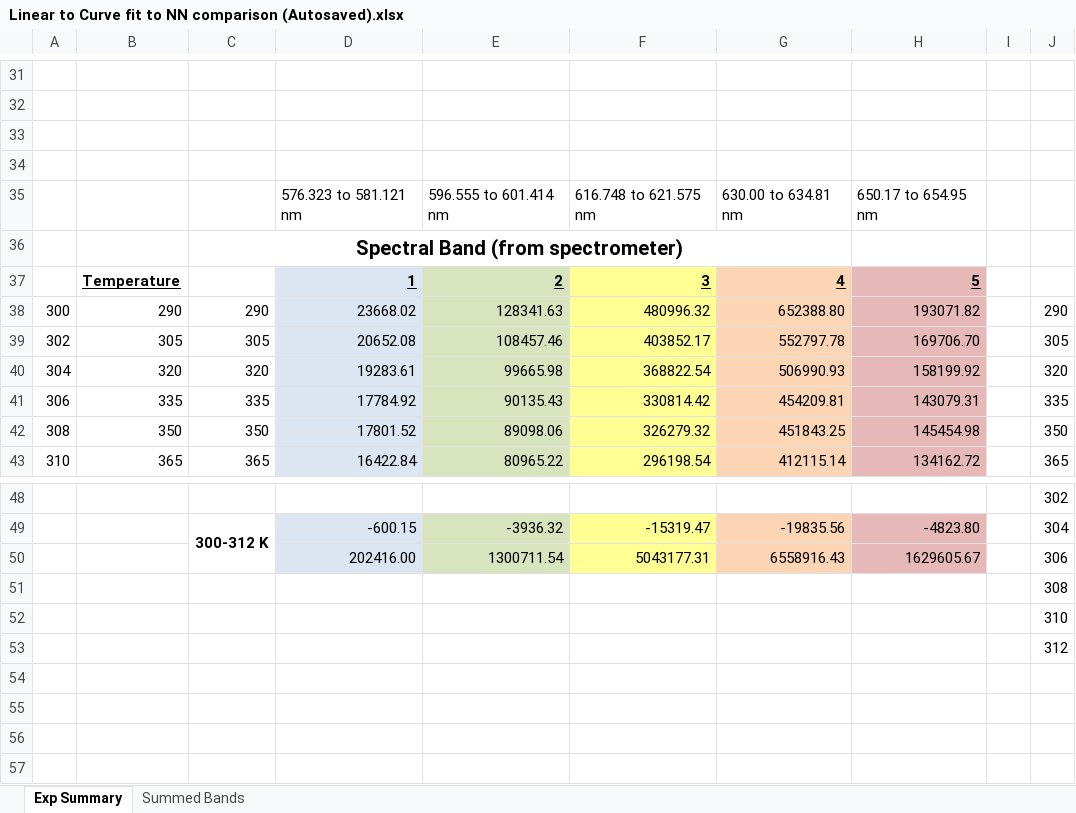
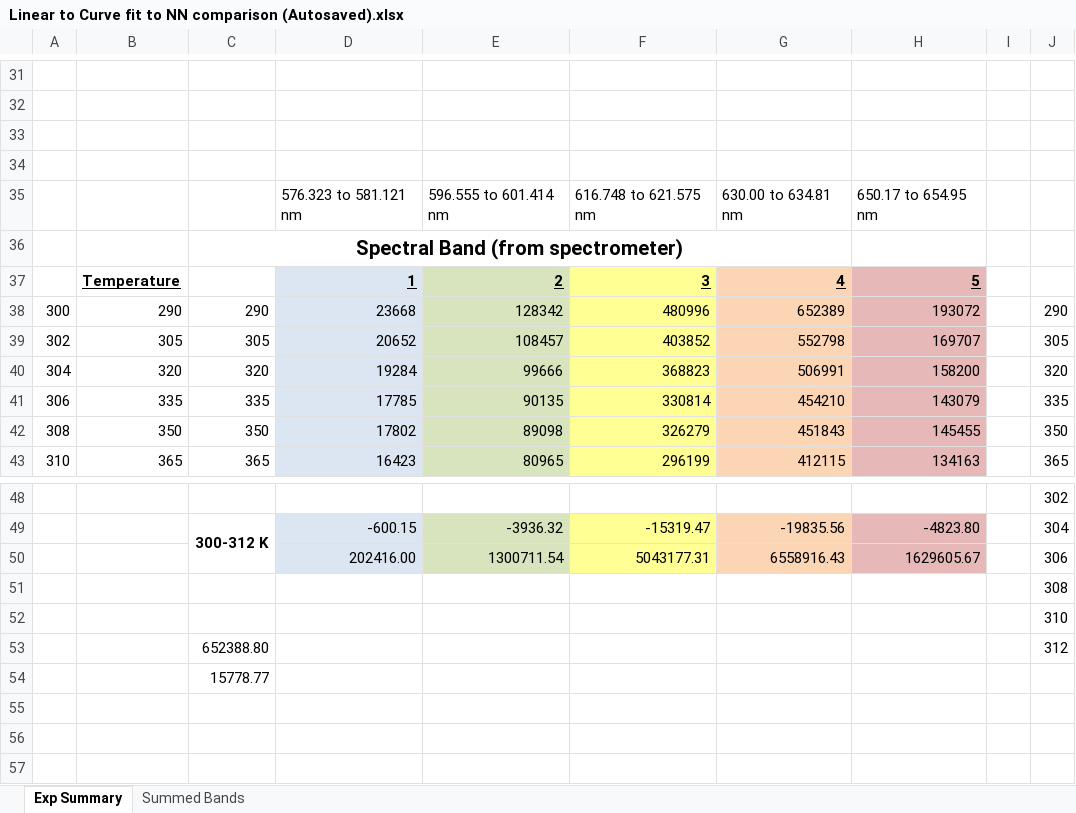
Before and after one commit to kapowie5/TEMP_lab_remote, an Excel workbook: ConvNet/Temp Maps/Linear to Curve fit to NN comparison (Autosaved).xlsx, sheet Exp Summary, drawn as a sheet; only a part is shown, gaps mark what is left out; values as stored, in another font and other column widths than the file's, no borders; charts and pictures not drawn; 1 other sheet too large or unreadable and not compared; the diff covers the shown part only; the diff names each change by its address in the sheet, - before the commit and + after, or states it on an @@ line.

```diff
--- a/ConvNet/Temp Maps/Linear to Curve fit to NN comparison (Autosaved).xlsx (sheet Exp Summary)
+++ b/ConvNet/Temp Maps/Linear to Curve fit to NN comparison (Autosaved).xlsx (sheet Exp Summary)
-D38: 23668.02
+D38: 23668
-E38: 128341.63
+E38: 128342
-F38: 480996.32
+F38: 480996
-G38: 652388.80
+G38: 652389
-H38: 193071.82
+H38: 193072
-D39: 20652.08
+D39: 20652
-E39: 108457.46
+E39: 108457
-F39: 403852.17
+F39: 403852
-G39: 552797.78
+G39: 552798
-H39: 169706.70
+H39: 169707
-D40: 19283.61
+D40: 19284
-E40: 99665.98
+E40: 99666
-F40: 368822.54
+F40: 368823
-G40: 506990.93
+G40: 506991
-H40: 158199.92
+H40: 158200
-D41: 17784.92
+D41: 17785
-E41: 90135.43
+E41: 90135
-F41: 330814.42
+F41: 330814
-G41: 454209.81
+G41: 454210
-H41: 143079.31
+H41: 143079
-D42: 17801.52
+D42: 17802
-E42: 89098.06
+E42: 89098
-F42: 326279.32
+F42: 326279
-G42: 451843.25
+G42: 451843
-H42: 145454.98
+H42: 145455
-D43: 16422.84
+D43: 16423
-E43: 80965.22
+E43: 80965
-F43: 296198.54
+F43: 296199
-G43: 412115.14
+G43: 412115
-H43: 134162.72
+H43: 134163
-C53: (empty)
+C53: 652388.80
-C54: (empty)
+C54: 15778.77
```
Also changed, not shown: 5 edited cells elsewhere in this sheet, charts or pictures, 8 other files.
